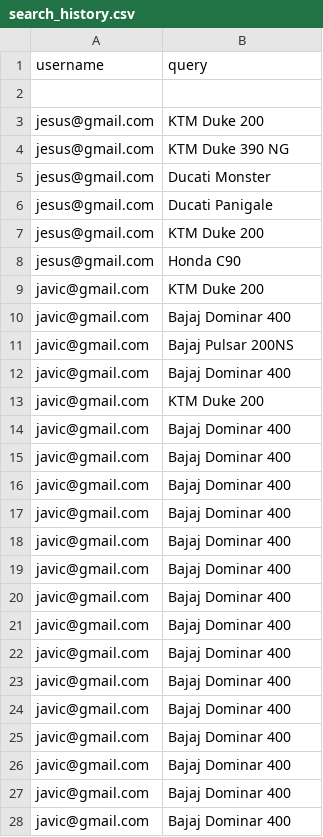
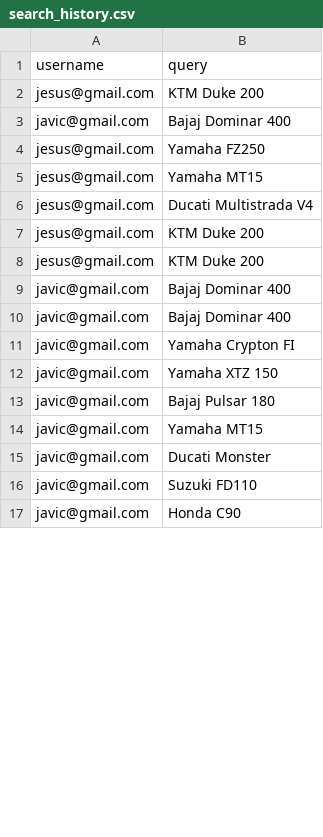
Before and after one commit to rediah10k/PageRankLab, a CSV file: search_history.csv, drawn as a sheet; only a part is shown; the diff covers the shown part only.

```diff
--- a/search_history.csv
+++ b/search_history.csv
@@ -1,28 +1,17 @@
 username,query
-
 jesus@gmail.com,KTM Duke 200
-jesus@gmail.com,KTM Duke 390 NG
-jesus@gmail.com,Ducati Monster
-jesus@gmail.com,Ducati Panigale
+javic@gmail.com,Bajaj Dominar 400
+jesus@gmail.com,Yamaha FZ250
+jesus@gmail.com,Yamaha MT15
+jesus@gmail.com,Ducati Multistrada V4
 jesus@gmail.com,KTM Duke 200
-jesus@gmail.com,Honda C90
-javic@gmail.com,KTM Duke 200
-javic@gmail.com,Bajaj Dominar 400
-javic@gmail.com,Bajaj Pulsar 200NS
-javic@gmail.com,Bajaj Dominar 400
-javic@gmail.com,KTM Duke 200
+jesus@gmail.com,KTM Duke 200
 javic@gmail.com,Bajaj Dominar 400
 javic@gmail.com,Bajaj Dominar 400
-javic@gmail.com,Bajaj Dominar 400
-javic@gmail.com,Bajaj Dominar 400
-javic@gmail.com,Bajaj Dominar 400
-javic@gmail.com,Bajaj Dominar 400
-javic@gmail.com,Bajaj Dominar 400
-javic@gmail.com,Bajaj Dominar 400
-javic@gmail.com,Bajaj Dominar 400
-javic@gmail.com,Bajaj Dominar 400
-javic@gmail.com,Bajaj Dominar 400
-javic@gmail.com,Bajaj Dominar 400
-javic@gmail.com,Bajaj Dominar 400
-javic@gmail.com,Bajaj Dominar 400
-javic@gmail.com,Bajaj Dominar 400
+javic@gmail.com,Yamaha Crypton FI
+javic@gmail.com,Yamaha XTZ 150
+javic@gmail.com,Bajaj Pulsar 180
+javic@gmail.com,Yamaha MT15
+javic@gmail.com,Ducati Monster
+javic@gmail.com,Suzuki FD110
+javic@gmail.com,Honda C90
```
Also changed, not shown: 4 added rows and 32 removed rows elsewhere in this file, articles.csv, 15 other files.
